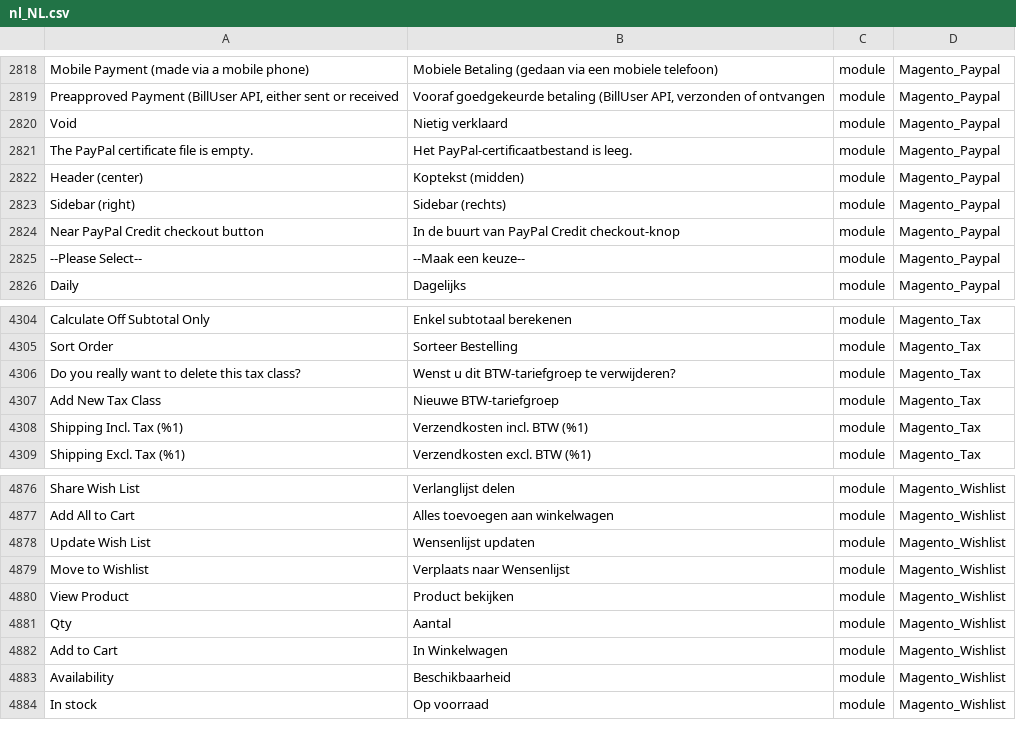
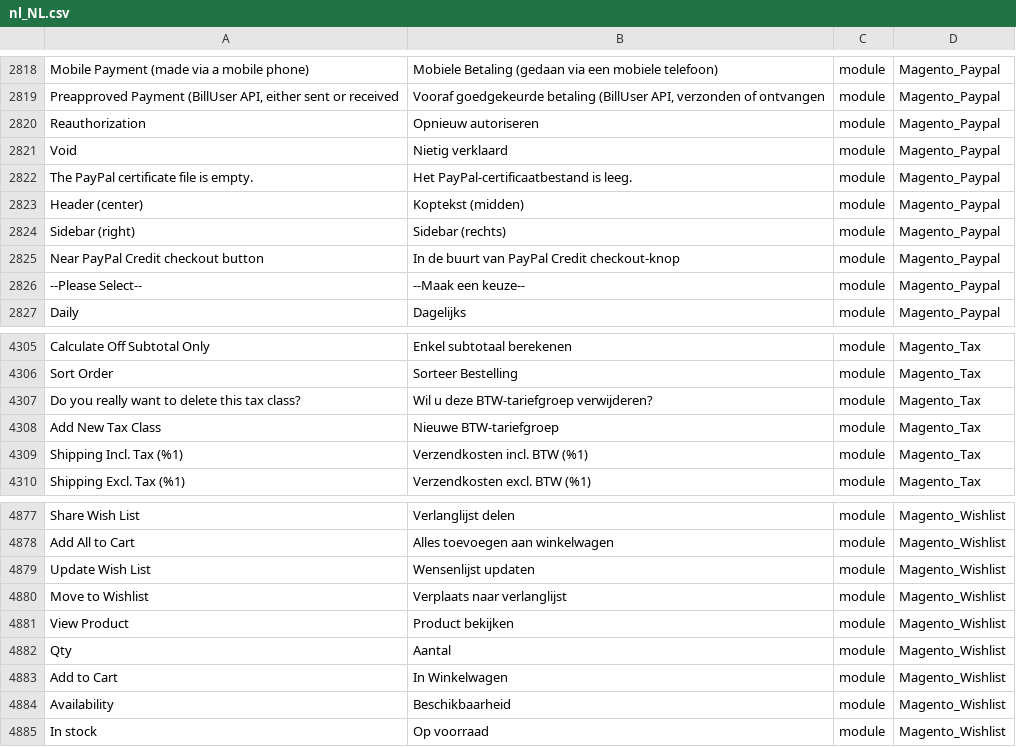
Before and after one commit to rakibabu/language_nl_nl, a CSV file: nl_NL.csv, drawn as a sheet; only a part is shown, gaps mark what is left out; addresses are those after the commit; the diff names each change by its address in the sheet, - before the commit and + after, or states it on an @@ line.

```diff
--- a/nl_NL.csv
+++ b/nl_NL.csv
+row 2820: Reauthorization | Opnieuw autoriseren | module | Magento_Paypal
-B4307: Wenst u dit BTW-tariefgroep te verwijderen?
+B4307: Wil u deze BTW-tariefgroep verwijderen?
-B4880: Verplaats naar Wensenlijst
+B4880: Verplaats naar verlanglijst
```
Also changed, not shown: 1 other file.
